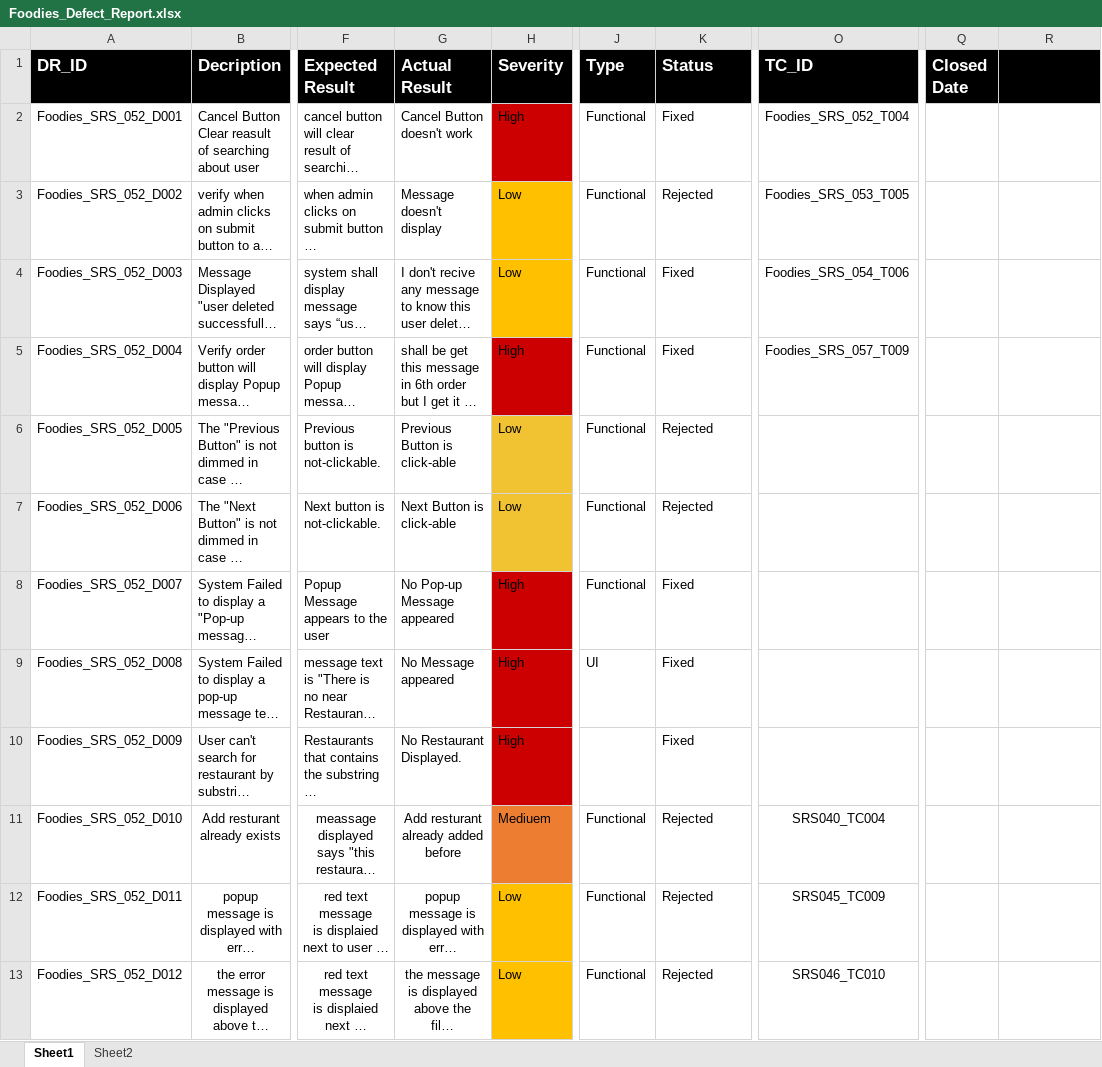
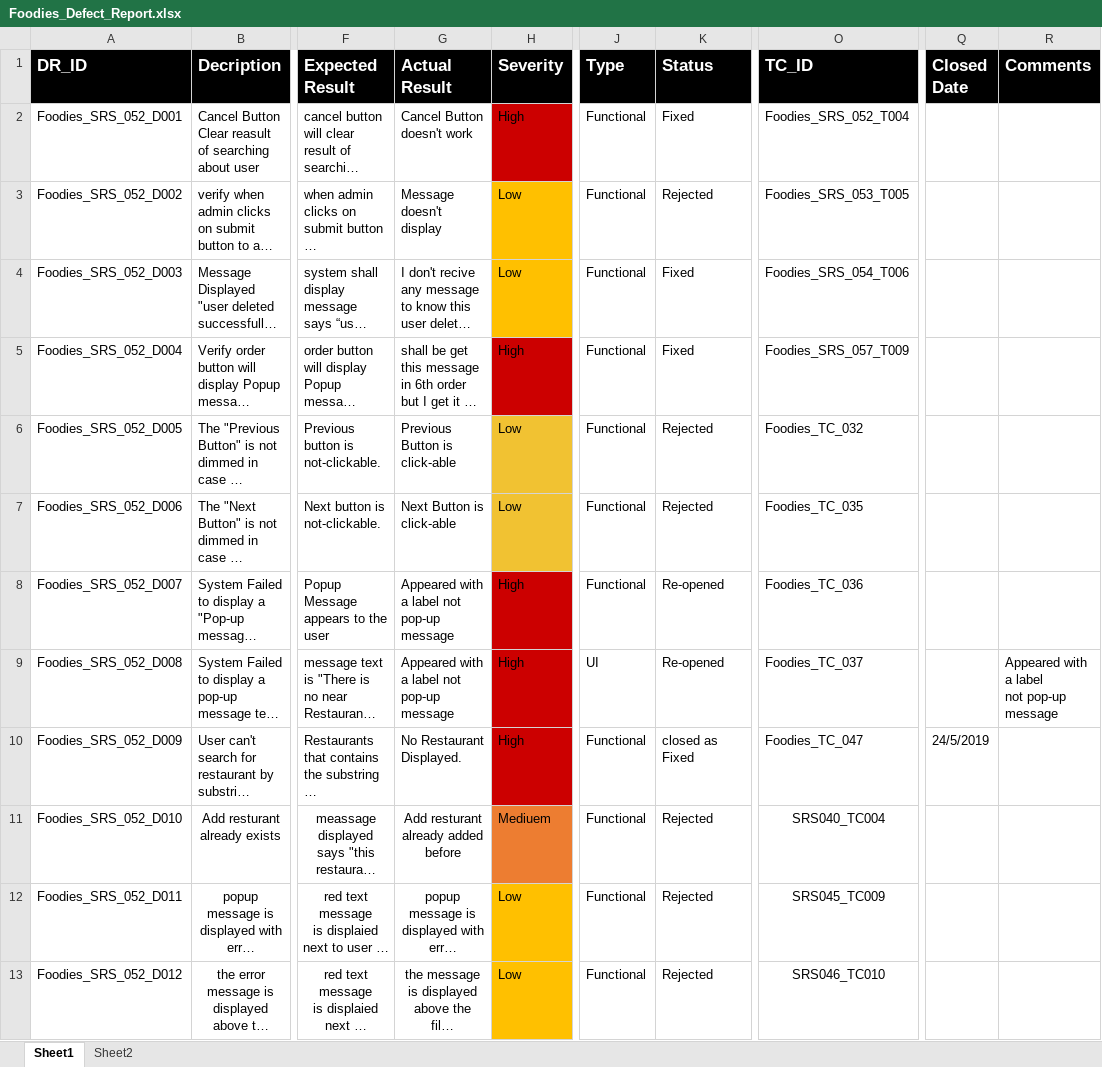
Before and after one commit to AyaHamdyAhmed/Foodies, an Excel workbook: Testing/Foodies_Defect_Report.xlsx, sheet Sheet1, drawn as a sheet; only a part is shown, gaps mark what is left out; long unchanged cells end in …; values as stored, in another font and other column widths than the file's, no borders; ↵ is a line break in a cell; the diff names each change by its address in the sheet, - before the commit and + after, or states it on an @@ line.

Commit message:
Defects Added

```diff
--- a/Testing/Foodies_Defect_Report.xlsx (sheet Sheet1)
+++ b/Testing/Foodies_Defect_Report.xlsx (sheet Sheet1)
-R1: (empty)
+R1: Comments
-O6 (TC_ID): (empty)
+O6 (TC_ID): Foodies_TC_032
-O7 (TC_ID): (empty)
+O7 (TC_ID): Foodies_TC_035
-G8 (Actual Result): No Pop-up Message appeared
+G8 (Actual Result): Appeared with a label not ↵ pop-up message
-K8:K9 (Status): Fixed
+K8:K9 (Status): Re-opened
-O8 (TC_ID): (empty)
+O8 (TC_ID): Foodies_TC_036
-G9 (Actual Result): No Message appeared
+G9 (Actual Result): Appeared with a label not ↵ pop-up message
-O9 (TC_ID): (empty)
+O9 (TC_ID): Foodies_TC_037
-R9 (Comments): (empty)
+R9 (Comments): Appeared with a label ↵ not pop-up message
-J10 (Type): (empty)
+J10 (Type): Functional
-K10 (Status): Fixed
+K10 (Status): closed as Fixed
-O10 (TC_ID): (empty)
+O10 (TC_ID): Foodies_TC_047
-Q10 (Closed Date): (empty)
+Q10 (Closed Date): 24/5/2019
```
Also changed, not shown: Testing/Foodies_TC_Report.xlsx.
